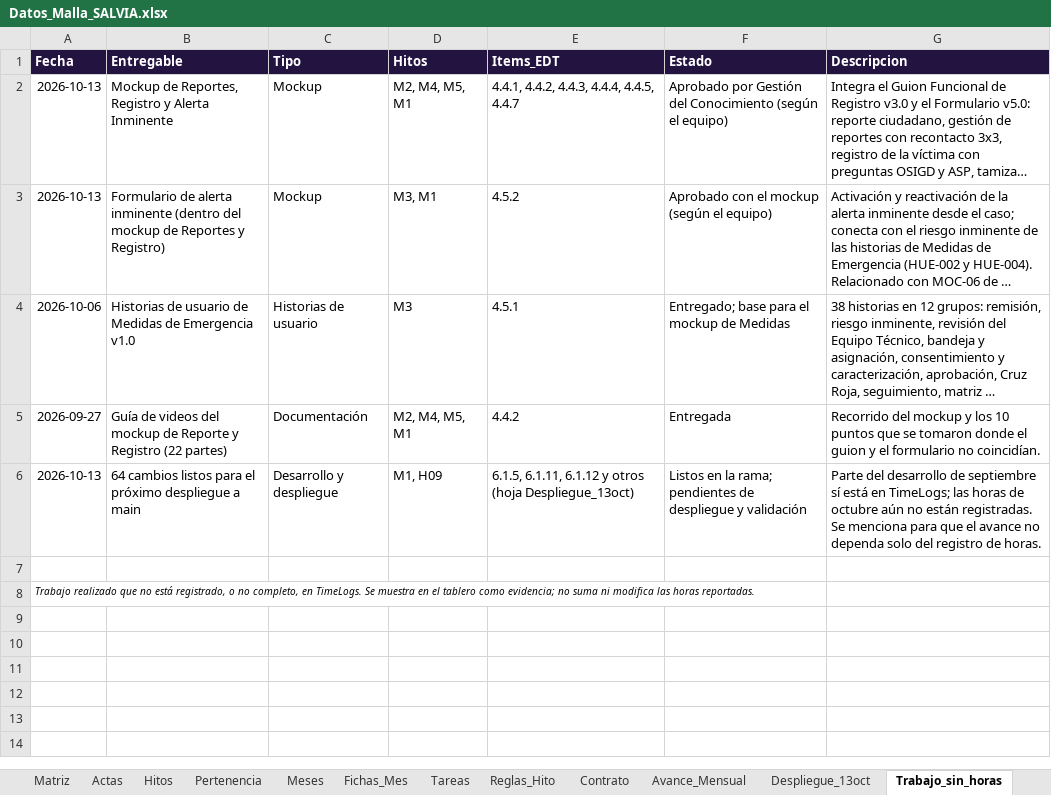
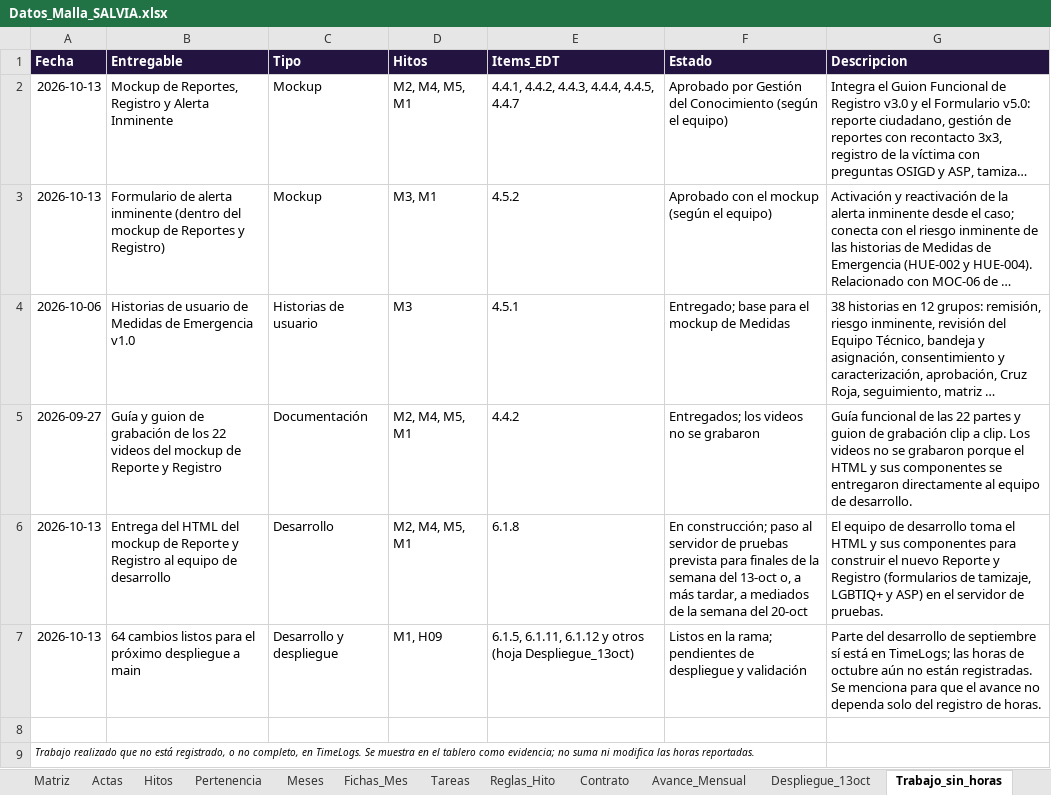
Before and after one commit to KreivoMockups/SalviaHitos_Gantt, an Excel workbook: Datos_Malla_SALVIA.xlsx, sheet Trabajo_sin_horas, drawn as a sheet; long unchanged cells end in …; values as stored, in another font and other column widths than the file's, no borders; the diff names each change by its address in the sheet, - before the commit and + after, or states it on an @@ line.

Commit message:
Guia de videos para reporte y registro
Se aclara y actualiza la inforamción en el dashboard

```diff
--- a/Datos_Malla_SALVIA.xlsx (sheet Trabajo_sin_horas)
+++ b/Datos_Malla_SALVIA.xlsx (sheet Trabajo_sin_horas)
-B5 (Entregable): Guía de videos del mockup de Reporte y Registro (22 partes)
+B5 (Entregable): Guía y guion de grabación de los 22 videos del mockup de Reporte y Registro
-F5 (Estado): Entregada
+F5 (Estado): Entregados; los videos no se grabaron
-G5 (Descripcion): Recorrido del mockup y los 10 puntos que se tomaron donde el guion y el formulario no coincidían.
+G5 (Descripcion): Guía funcional de las 22 partes y guion de grabación clip a clip. Los videos no se grabaron porque el HTML y sus componentes se entregaron directamente al equipo de desarrollo.
+row 6: 2026-10-13 | Entrega del HTML del mockup de Reporte y Registro al equipo de desarrollo | Desarrollo | M2, M4, M5, M1 | 6.1.8 | En construcción; paso al servidor de pruebas prevista para finales de la semana del 13-oct o, a más tardar, a mediados de la semana del 20-oct | El equipo de desarrollo toma el HTML y sus componentes para construir el nuevo Reporte y Registro (formularios de tamizaje, LGBTIQ+ y ASP) en el servidor de pruebas.
```
Also changed, not shown: sheet Actas, sheet Plan, sheet Meses, sheet Avance_Mensual, 1 other file.
